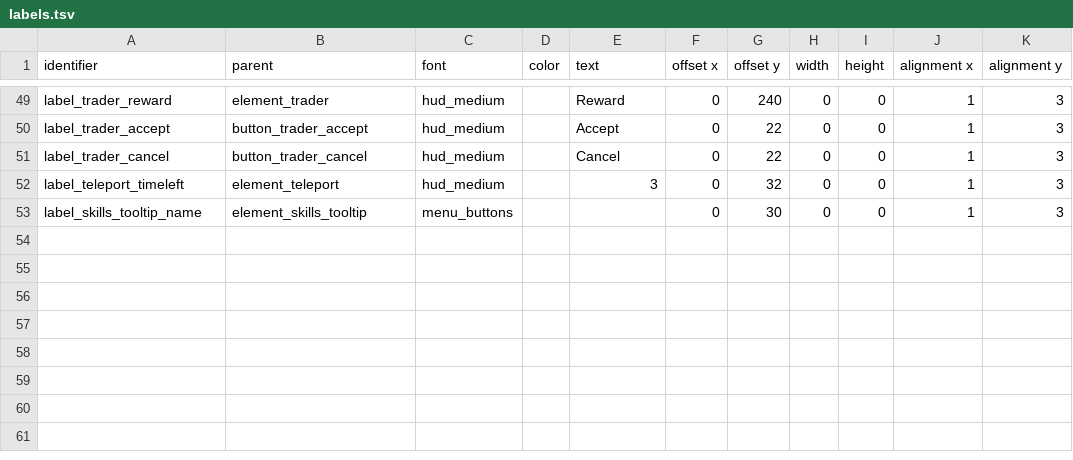
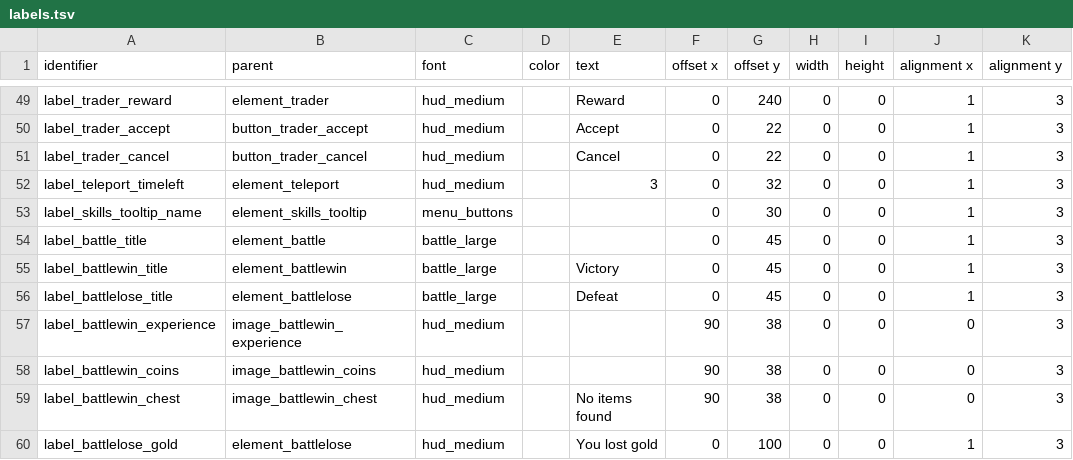
Before and after one commit to jazztickets/choria, a TSV file: working/tables/ui/labels.tsv, drawn as a sheet; only a part is shown, gaps mark what is left out; the diff names each change by its address in the sheet, - before the commit and + after, or states it on an @@ line.

Commit message:
finished battle results

```diff
--- a/working/tables/ui/labels.tsv
+++ b/working/tables/ui/labels.tsv
+row 54: label_battle_title | element_battle | battle_large |  |  | 0 | 45 | 0 | 0 | 1 | 3
+row 55: label_battlewin_title | element_battlewin | battle_large |  | Victory | 0 | 45 | 0 | 0 | 1 | 3
+row 56: label_battlelose_title | element_battlelose | battle_large |  | Defeat | 0 | 45 | 0 | 0 | 1 | 3
+row 57: label_battlewin_experience | image_battlewin_experience | hud_medium |  |  | 90 | 38 | 0 | 0 | 0 | 3
+row 58: label_battlewin_coins | image_battlewin_coins | hud_medium |  |  | 90 | 38 | 0 | 0 | 0 | 3
+row 59: label_battlewin_chest | image_battlewin_chest | hud_medium |  | No items found | 90 | 38 | 0 | 0 | 0 | 3
+row 60: label_battlelose_gold | element_battlelose | hud_medium |  | You lost gold | 0 | 100 | 0 | 0 | 1 | 3
```
Also changed, not shown: working/tables/ui/elements.tsv, working/tables/ui/images.tsv, 2 other files.
